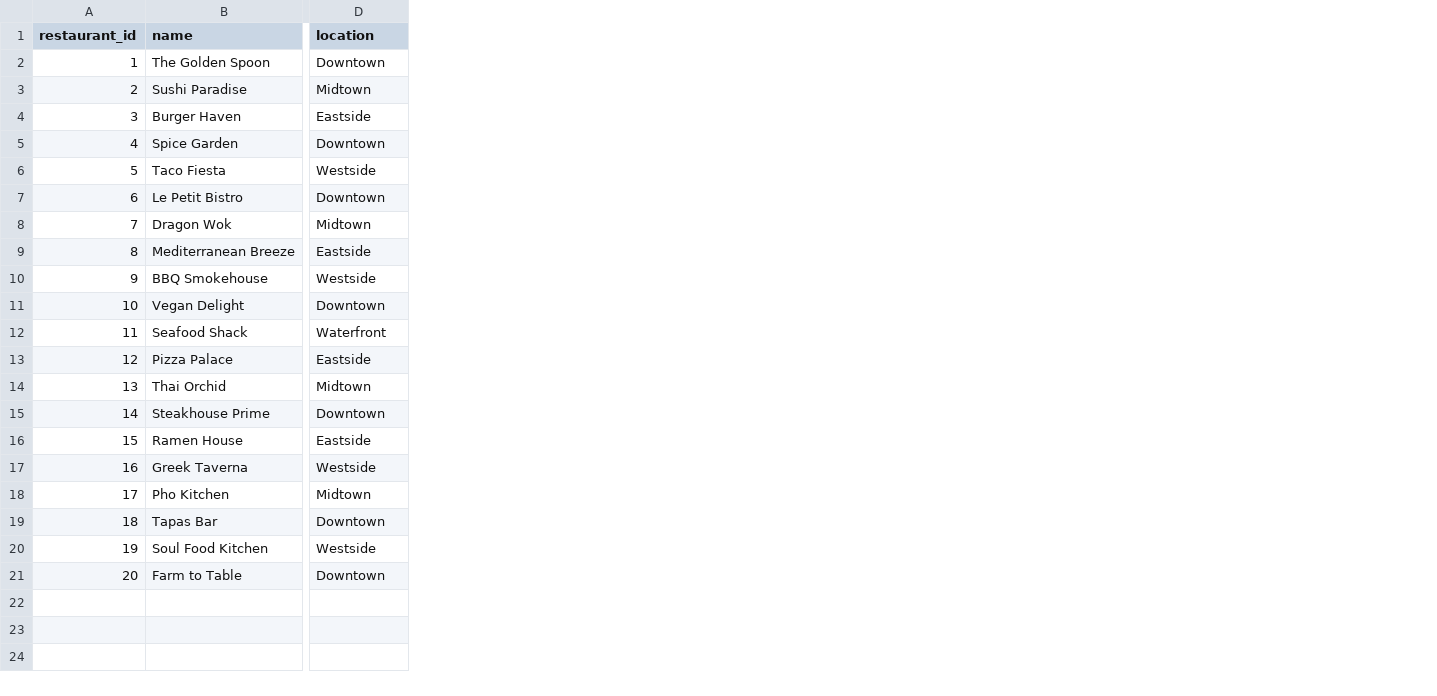
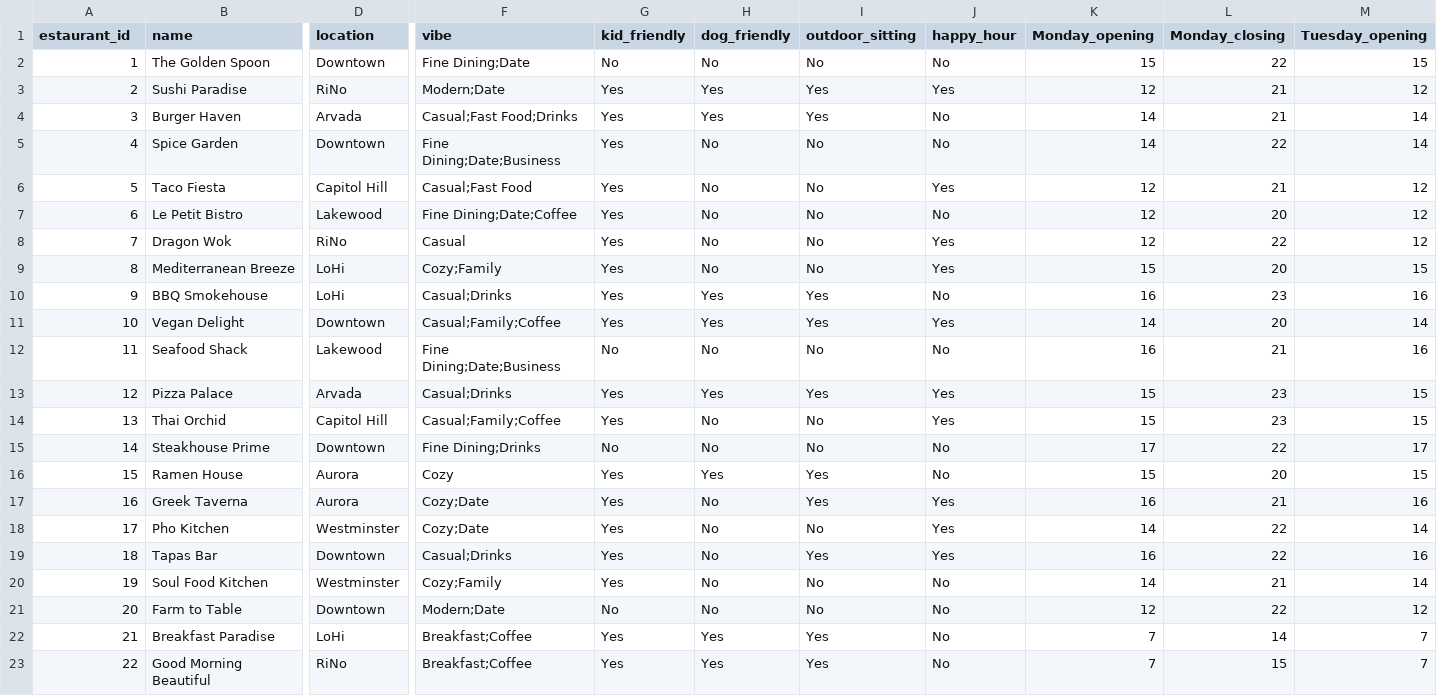
Before and after one commit to janieled/wheretoeat, a CSV file: data/restaurants.csv, drawn as a sheet; only a part is shown, gaps mark what is left out; rows hold the shown columns only; the diff covers the shown part only; the diff names each change by its address in the sheet, - before the commit and + after, or states it on an @@ line.

```diff
--- a/data/restaurants.csv
+++ b/data/restaurants.csv
+column F (vibe), rows 2-21: Fine Dining;Date | Modern;Date | Casual;Fast Food;Drinks | Fine Dining;Date;Business | Casual;Fast Food | Fine Dining;Date;Coffee | Casual | Cozy;Family | Casual;Drinks | Casual;Family;Coffee | Fine Dining;Date;Business | Casual;Drinks | Casual;Family;Coffee | Fine Dining;Drinks | Cozy | Cozy;Date | Cozy;Date | Casual;Drinks | Cozy;Family | Modern;Date
+column G (kid_friendly), rows 2-21: No | Yes | Yes | Yes | Yes | Yes | Yes | Yes | Yes | Yes | No | Yes | Yes | No | Yes | Yes | Yes | Yes | Yes | No
+column H (dog_friendly), rows 2-21: No | Yes | Yes | No | No | No | No | No | Yes | Yes | No | Yes | No | No | Yes | No | No | No | No | No
+column I (outdoor_sitting), rows 2-21: No | Yes | Yes | No | No | No | No | No | Yes | Yes | No | Yes | No | No | Yes | Yes | No | Yes | No | No
+column J (happy_hour), rows 2-21: No | Yes | No | No | Yes | No | Yes | Yes | No | Yes | No | Yes | Yes | No | No | Yes | Yes | Yes | No | No
+column K (Monday_opening), rows 2-21: 15 | 12 | 14 | 14 | 12 | 12 | 12 | 15 | 16 | 14 | 16 | 15 | 15 | 17 | 15 | 16 | 14 | 16 | 14 | 12
+column L (Monday_closing), rows 2-21: 22 | 21 | 21 | 22 | 21 | 20 | 22 | 20 | 23 | 20 | 21 | 23 | 23 | 22 | 20 | 21 | 22 | 22 | 21 | 22
+column M (Tuesday_opening), rows 2-21: 15 | 12 | 14 | 14 | 12 | 12 | 12 | 15 | 16 | 14 | 16 | 15 | 15 | 17 | 15 | 16 | 14 | 16 | 14 | 12
@@ column A (estaurant_id) renumbered in row 1 @@
-D3 (location): Midtown
+D3 (location): RiNo
-D4 (location): Eastside
+D4 (location): Arvada
-D6 (location): Westside
+D6 (location): Capitol Hill
-D7 (location): Downtown
+D7 (location): Lakewood
-D8 (location): Midtown
+D8 (location): RiNo
-D9 (location): Eastside
+D9 (location): LoHi
-D10 (location): Westside
+D10 (location): LoHi
-D12 (location): Waterfront
+D12 (location): Lakewood
-D13 (location): Eastside
+D13 (location): Arvada
-D14 (location): Midtown
+D14 (location): Capitol Hill
-D16 (location): Eastside
+D16 (location): Aurora
-D17 (location): Westside
+D17 (location): Aurora
-D18 (location): Midtown
+D18 (location): Westminster
-D20 (location): Westside
+D20 (location): Westminster
+row 22: 21 | Breakfast Paradise | LoHi | Breakfast;Coffee | Yes | Yes | Yes | No | 7 | 14 | 7
+row 23: 22 | Good Morning Beautiful | RiNo | Breakfast;Coffee | Yes | Yes | Yes | No | 7 | 15 | 7
```
Also changed, not shown: 11 added columns, 2 removed columns and 2 edited cells elsewhere in this file, 2 other files.
